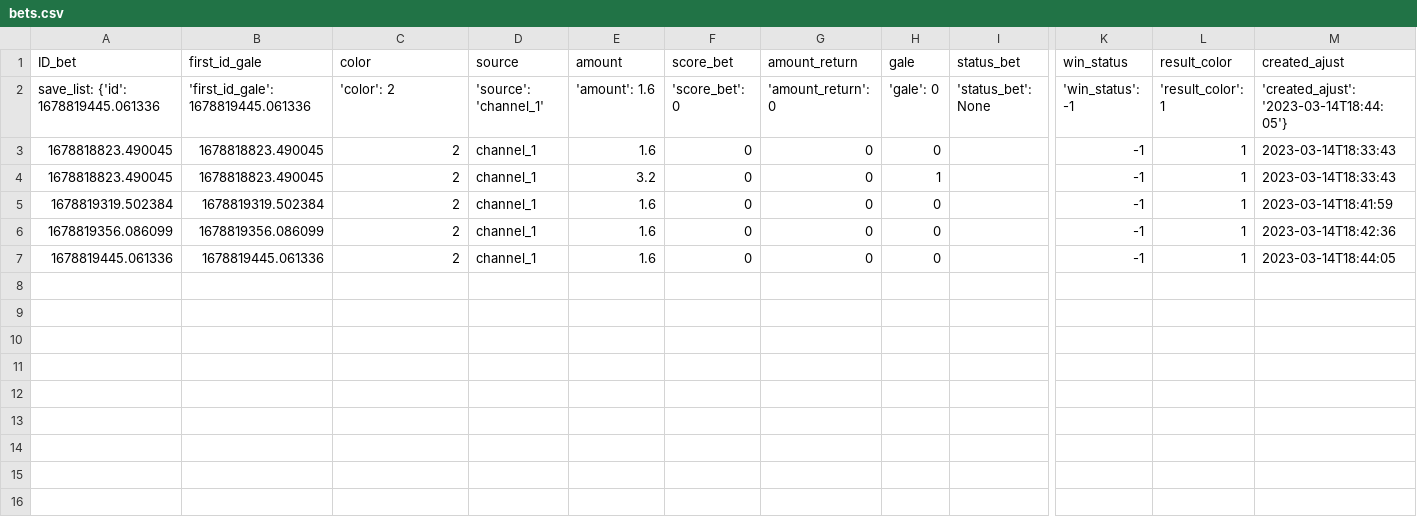
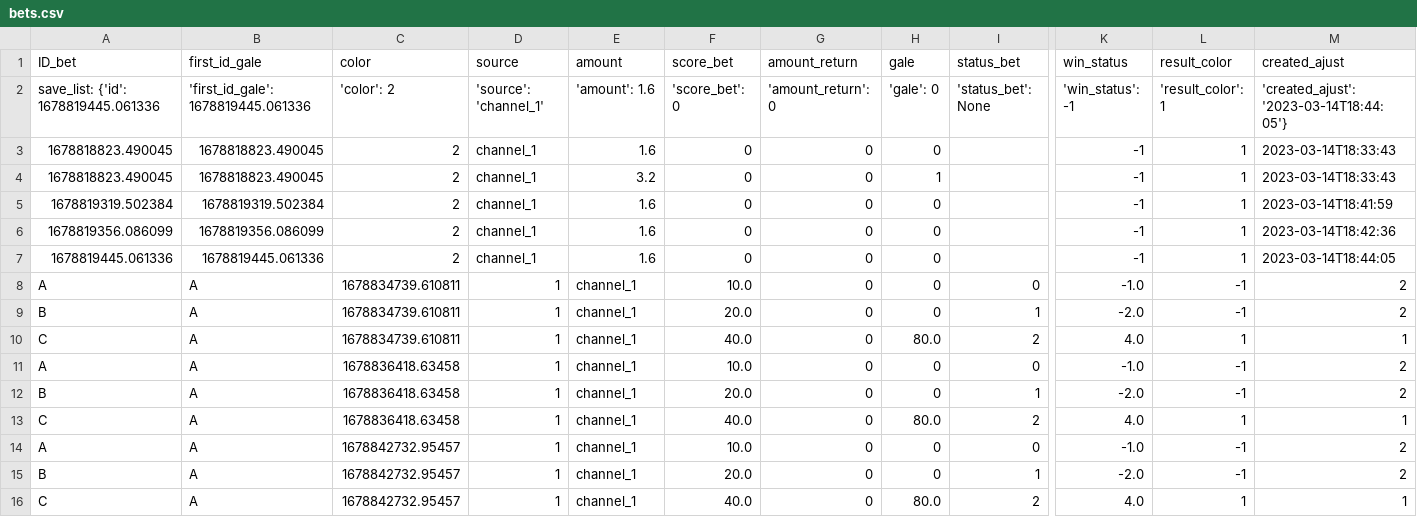
Before and after one commit to diasdaniel90/project_source_double, a CSV file: bets.csv, drawn as a sheet; only a part is shown, gaps mark what is left out; rows hold the shown columns only; the diff names each change by its address in the sheet, - before the commit and + after, or states it on an @@ line.

```diff
--- a/bets.csv
+++ b/bets.csv
+row 8: A | A | 1678834739.610811 | 1 | channel_1 | 10.0 | 0 | 0 | 0 | -1.0 | -1 | 2
+row 9: B | A | 1678834739.610811 | 1 | channel_1 | 20.0 | 0 | 0 | 1 | -2.0 | -1 | 2
+row 10: C | A | 1678834739.610811 | 1 | channel_1 | 40.0 | 0 | 80.0 | 2 | 4.0 | 1 | 1
+row 11: A | A | 1678836418.63458 | 1 | channel_1 | 10.0 | 0 | 0 | 0 | -1.0 | -1 | 2
+row 12: B | A | 1678836418.63458 | 1 | channel_1 | 20.0 | 0 | 0 | 1 | -2.0 | -1 | 2
+row 13: C | A | 1678836418.63458 | 1 | channel_1 | 40.0 | 0 | 80.0 | 2 | 4.0 | 1 | 1
+row 14: A | A | 1678842732.95457 | 1 | channel_1 | 10.0 | 0 | 0 | 0 | -1.0 | -1 | 2
+row 15: B | A | 1678842732.95457 | 1 | channel_1 | 20.0 | 0 | 0 | 1 | -2.0 | -1 | 2
+row 16: C | A | 1678842732.95457 | 1 | channel_1 | 40.0 | 0 | 80.0 | 2 | 4.0 | 1 | 1
```
Also changed, not shown: 1 other file.
